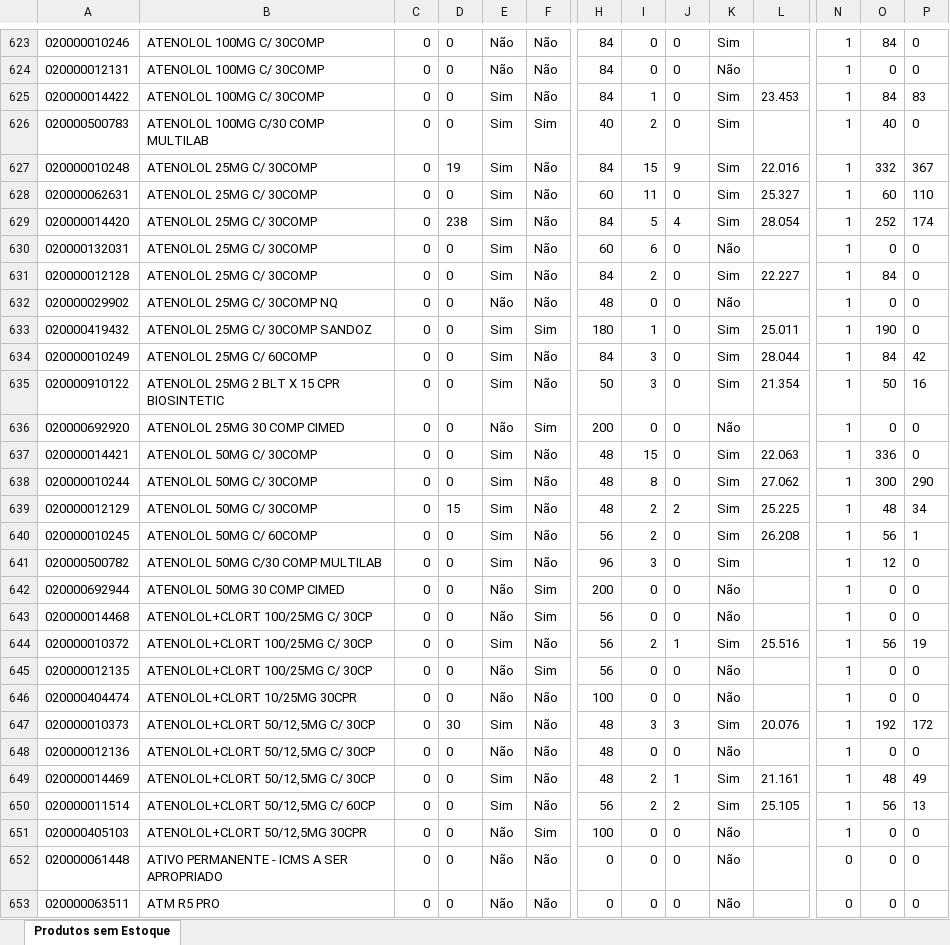
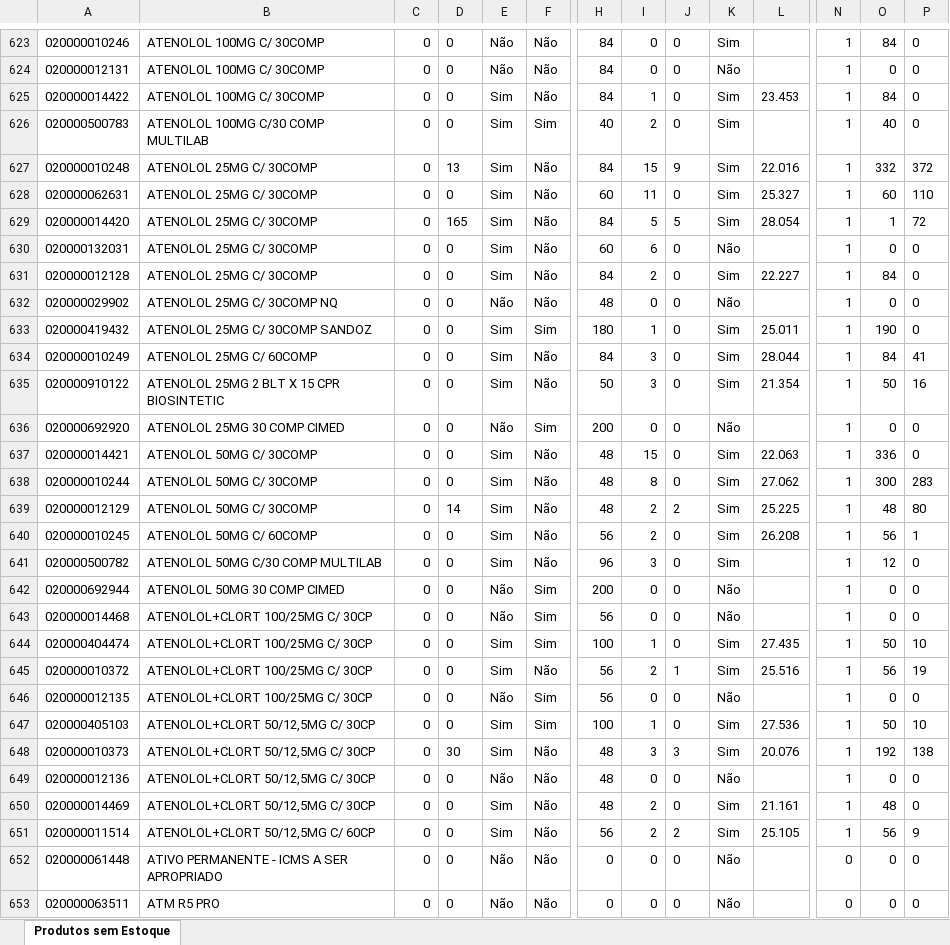
Before and after one commit to renandelamorena/Projeto_Curva_ABC, an Excel workbook: data/tratamento_curva_abc/datasets/produtos.xlsx, sheet Produtos sem Estoque, drawn as a sheet; only a part is shown, gaps mark what is left out; values as stored, in another font and other column widths than the file's, no borders; removed rows and columns are numbered as before the commit, all else as after; rows hold the shown columns only; the diff covers the shown part only; the diff names each change by its address in the sheet, - before the commit and + after, or states it on an @@ line.

```diff
--- a/data/tratamento_curva_abc/datasets/produtos.xlsx (sheet Produtos sem Estoque)
+++ b/data/tratamento_curva_abc/datasets/produtos.xlsx (sheet Produtos sem Estoque)
-P625: 83
+P625: 0
-D627: 19
+D627: 13
-P627: 367
+P627: 372
-D629: 238
+D629: 165
-J629: 4
+J629: 5
-O629: 252
+O629: 1
-P629: 174
+P629: 72
-P634: 42
+P634: 41
-P638: 290
+P638: 283
-D639: 15
+D639: 14
-P639: 34
+P639: 80
+row 644: 020000404474 | ATENOLOL+CLORT 100/25MG C/ 30CP | 0 | 0 | Sim | Sim | 100 | 1 | 0 | Sim | 27.435 | 1 | 50 | 10
-row 646: 020000404474 | ATENOLOL+CLORT 10/25MG 30CPR | 0 | 0 | Não | Não | 100 | 0 | 0 | Não |  | 1 | 0 | 0
+row 647: 020000405103 | ATENOLOL+CLORT 50/12,5MG C/ 30CP | 0 | 0 | Sim | Sim | 100 | 1 | 0 | Sim | 27.536 | 1 | 50 | 10
-P648: 172
+P648: 138
-J650: 1
+J650: 0
-P650: 49
+P650: 0
-P651: 13
+P651: 9
-row 651: 020000405103 | ATENOLOL+CLORT 50/12,5MG 30CPR | 0 | 0 | Não | Sim | 100 | 0 | 0 | Não |  | 1 | 0 | 0
```
Also changed, not shown: 10 added rows, 8 removed rows, 13 moved rows and 1723 edited cells elsewhere in this sheet, data/tratamento_curva_abc/dados_tratados/curva_abc_cx.xlsx, data/tratamento_curva_abc/dados_tratados/curva_abc_frac.xlsx, 2 other files.
